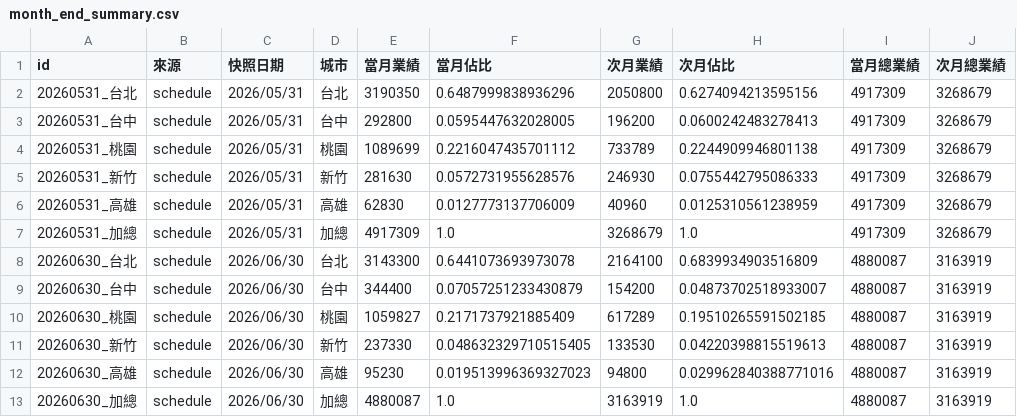
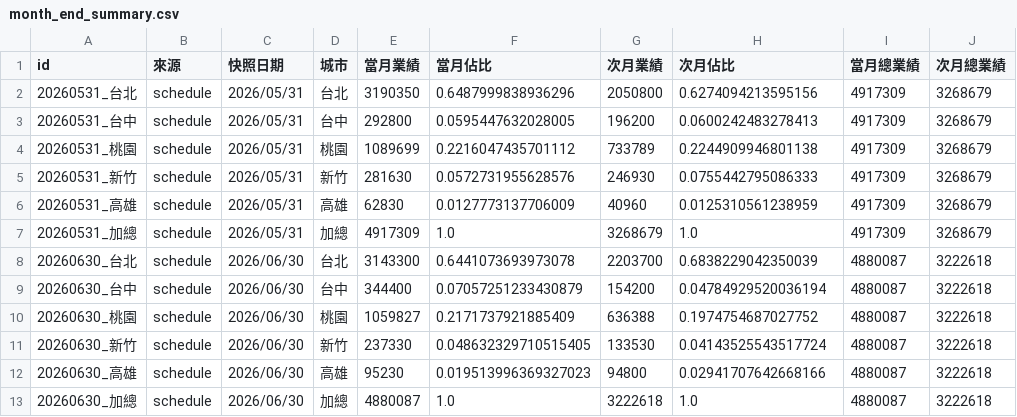
Before and after one commit to jenny-lemon/OP-system, a CSV file: dashboard_data/daily_overview_history/month_end_summary.csv, drawn as a sheet.

```diff
--- a/dashboard_data/daily_overview_history/month_end_summary.csv
+++ b/dashboard_data/daily_overview_history/month_end_summary.csv
@@ -7,7 +7,7 @@
 20260531_加總,schedule,2026/05/31,加總,4917309,1.0,3268679,1.0,4917309,3268679
-20260630_台北,schedule,2026/06/30,台北,3143300,0.6441073693973078,2164100,0.6839934903516809,4880087,3163919
-20260630_台中,schedule,2026/06/30,台中,344400,0.07057251233430879,154200,0.04873702518933007,4880087,3163919
-20260630_桃園,schedule,2026/06/30,桃園,1059827,0.2171737921885409,617289,0.19510265591502185,4880087,3163919
-20260630_新竹,schedule,2026/06/30,新竹,237330,0.048632329710515405,133530,0.04220398815519613,4880087,3163919
-20260630_高雄,schedule,2026/06/30,高雄,95230,0.019513996369327023,94800,0.029962840388771016,4880087,3163919
-20260630_加總,schedule,2026/06/30,加總,4880087,1.0,3163919,1.0,4880087,3163919
+20260630_台北,schedule,2026/06/30,台北,3143300,0.6441073693973078,2203700,0.6838229042350039,4880087,3222618
+20260630_台中,schedule,2026/06/30,台中,344400,0.07057251233430879,154200,0.04784929520036194,4880087,3222618
+20260630_桃園,schedule,2026/06/30,桃園,1059827,0.2171737921885409,636388,0.1974754687027752,4880087,3222618
+20260630_新竹,schedule,2026/06/30,新竹,237330,0.048632329710515405,133530,0.04143525543517724,4880087,3222618
+20260630_高雄,schedule,2026/06/30,高雄,95230,0.019513996369327023,94800,0.02941707642668166,4880087,3222618
+20260630_加總,schedule,2026/06/30,加總,4880087,1.0,3222618,1.0,4880087,3222618
```
Also changed, not shown: dashboard_data/output_file_log.csv, 7 other files.
